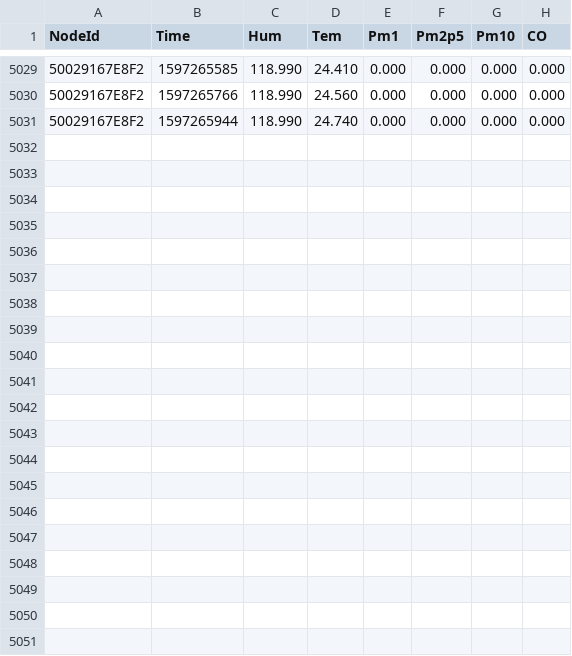
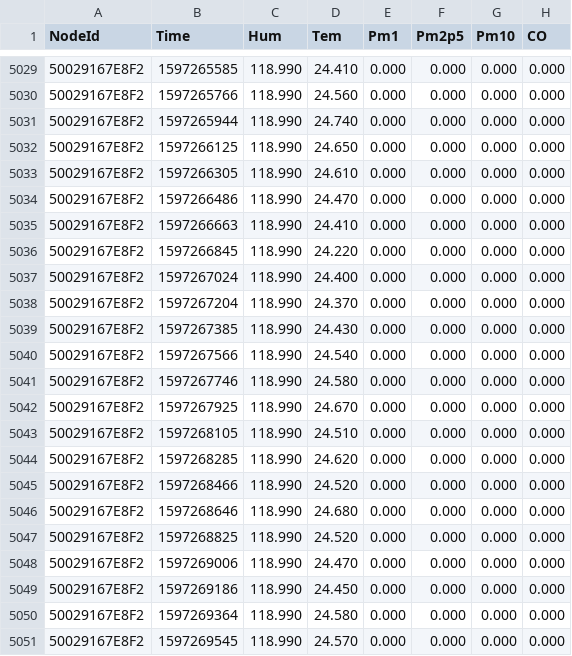
Before and after one commit to clonemasterUwU/airsense_data_raw, a CSV file: 50029167E8F2-08-2020.csv, drawn as a sheet; only a part is shown, gaps mark what is left out; the diff names each change by its address in the sheet, - before the commit and + after, or states it on an @@ line.

```diff
--- a/50029167E8F2-08-2020.csv
+++ b/50029167E8F2-08-2020.csv
+row 5032: 50029167E8F2 | 1597266125 | 118.990 | 24.650 | 0.000 | 0.000 | 0.000 | 0.000
+row 5033: 50029167E8F2 | 1597266305 | 118.990 | 24.610 | 0.000 | 0.000 | 0.000 | 0.000
+row 5034: 50029167E8F2 | 1597266486 | 118.990 | 24.470 | 0.000 | 0.000 | 0.000 | 0.000
+row 5035: 50029167E8F2 | 1597266663 | 118.990 | 24.410 | 0.000 | 0.000 | 0.000 | 0.000
+row 5036: 50029167E8F2 | 1597266845 | 118.990 | 24.220 | 0.000 | 0.000 | 0.000 | 0.000
+row 5037: 50029167E8F2 | 1597267024 | 118.990 | 24.400 | 0.000 | 0.000 | 0.000 | 0.000
+row 5038: 50029167E8F2 | 1597267204 | 118.990 | 24.370 | 0.000 | 0.000 | 0.000 | 0.000
+row 5039: 50029167E8F2 | 1597267385 | 118.990 | 24.430 | 0.000 | 0.000 | 0.000 | 0.000
+row 5040: 50029167E8F2 | 1597267566 | 118.990 | 24.540 | 0.000 | 0.000 | 0.000 | 0.000
+row 5041: 50029167E8F2 | 1597267746 | 118.990 | 24.580 | 0.000 | 0.000 | 0.000 | 0.000
+row 5042: 50029167E8F2 | 1597267925 | 118.990 | 24.670 | 0.000 | 0.000 | 0.000 | 0.000
+row 5043: 50029167E8F2 | 1597268105 | 118.990 | 24.510 | 0.000 | 0.000 | 0.000 | 0.000
+row 5044: 50029167E8F2 | 1597268285 | 118.990 | 24.620 | 0.000 | 0.000 | 0.000 | 0.000
+row 5045: 50029167E8F2 | 1597268466 | 118.990 | 24.520 | 0.000 | 0.000 | 0.000 | 0.000
+row 5046: 50029167E8F2 | 1597268646 | 118.990 | 24.680 | 0.000 | 0.000 | 0.000 | 0.000
+row 5047: 50029167E8F2 | 1597268825 | 118.990 | 24.520 | 0.000 | 0.000 | 0.000 | 0.000
+row 5048: 50029167E8F2 | 1597269006 | 118.990 | 24.470 | 0.000 | 0.000 | 0.000 | 0.000
+row 5049: 50029167E8F2 | 1597269186 | 118.990 | 24.450 | 0.000 | 0.000 | 0.000 | 0.000
+row 5050: 50029167E8F2 | 1597269364 | 118.990 | 24.580 | 0.000 | 0.000 | 0.000 | 0.000
+row 5051: 50029167E8F2 | 1597269545 | 118.990 | 24.570 | 0.000 | 0.000 | 0.000 | 0.000
```
Also changed, not shown: 50029167DB95-08-2020.csv, 50029167E731-08-2020.csv, 6 other files.
